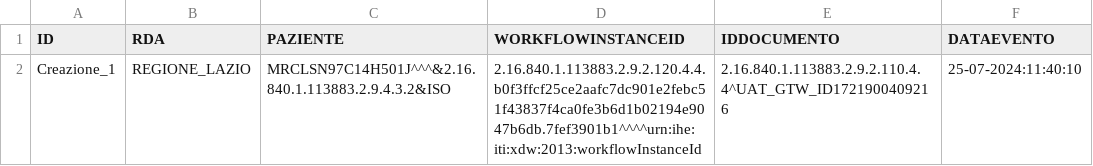
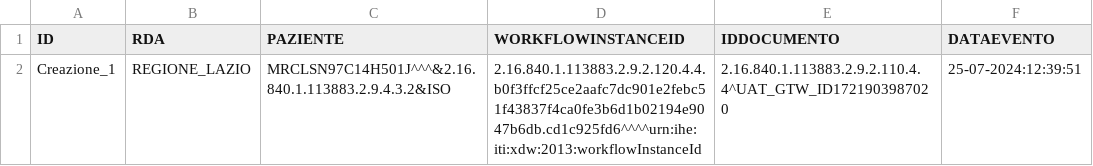
Before and after one commit to vincenzo-ingenito/test-repo-crash, a CSV file: REGIONE_CAMPANIA/ASL_NA_1_NORD/integrity:S1#VICAMPANIA1NORD.csv, drawn as a sheet.

Commit message:
Regione: REGIONE_CAMPANIA, ASL: ASL_NA_1_NORD, Issuer: integrity:S1#VICAMPANIA1NORD

```diff
--- a/REGIONE_CAMPANIA/ASL_NA_1_NORD/integrity:S1#VICAMPANIA1NORD.csv
+++ b/REGIONE_CAMPANIA/ASL_NA_1_NORD/integrity:S1#VICAMPANIA1NORD.csv
@@ -1,2 +1,2 @@
 ID,RDA,PAZIENTE,WORKFLOWINSTANCEID,IDDOCUMENTO,DATAEVENTO
-Creazione_1,REGIONE_LAZIO,MRCLSN97C14H501J^^^&2.16.840.1.113883.2.9.4.3.2&ISO,2.16.840.1.113883.2.9.2.120.4.4.b0f3ffcf25ce2aafc7dc901e2febc51f43837f4ca0fe3b6d1b02194e9047b6db.7fef3901b1^^^^urn:ihe:iti:xdw:2013:workflowInstanceId,2.16.840.1.113883.2.9.2.110.4.4^UAT_GTW_ID1721900409216,25-07-2024:11:40:10
+Creazione_1,REGIONE_LAZIO,MRCLSN97C14H501J^^^&2.16.840.1.113883.2.9.4.3.2&ISO,2.16.840.1.113883.2.9.2.120.4.4.b0f3ffcf25ce2aafc7dc901e2febc51f43837f4ca0fe3b6d1b02194e9047b6db.cd1c925fd6^^^^urn:ihe:iti:xdw:2013:workflowInstanceId,2.16.840.1.113883.2.9.2.110.4.4^UAT_GTW_ID1721903987020,25-07-2024:12:39:51
```
